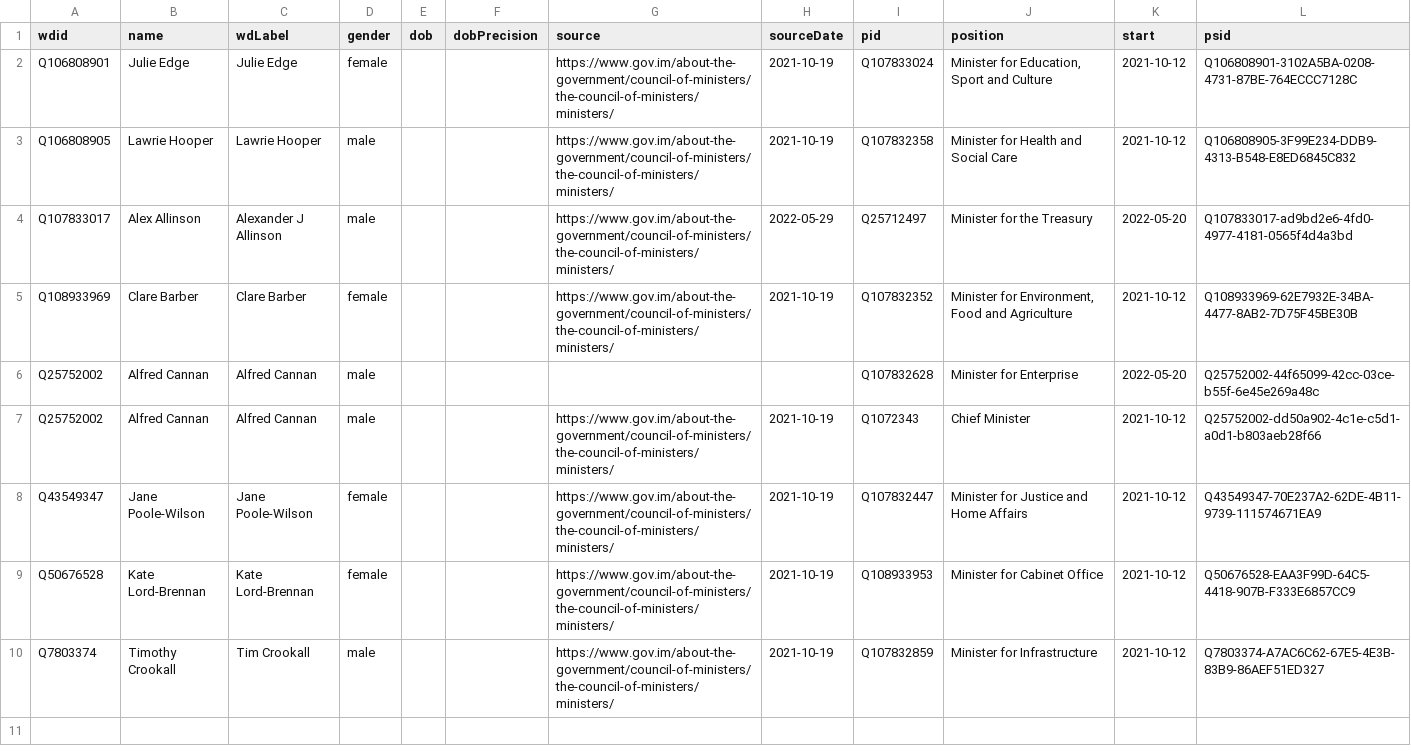
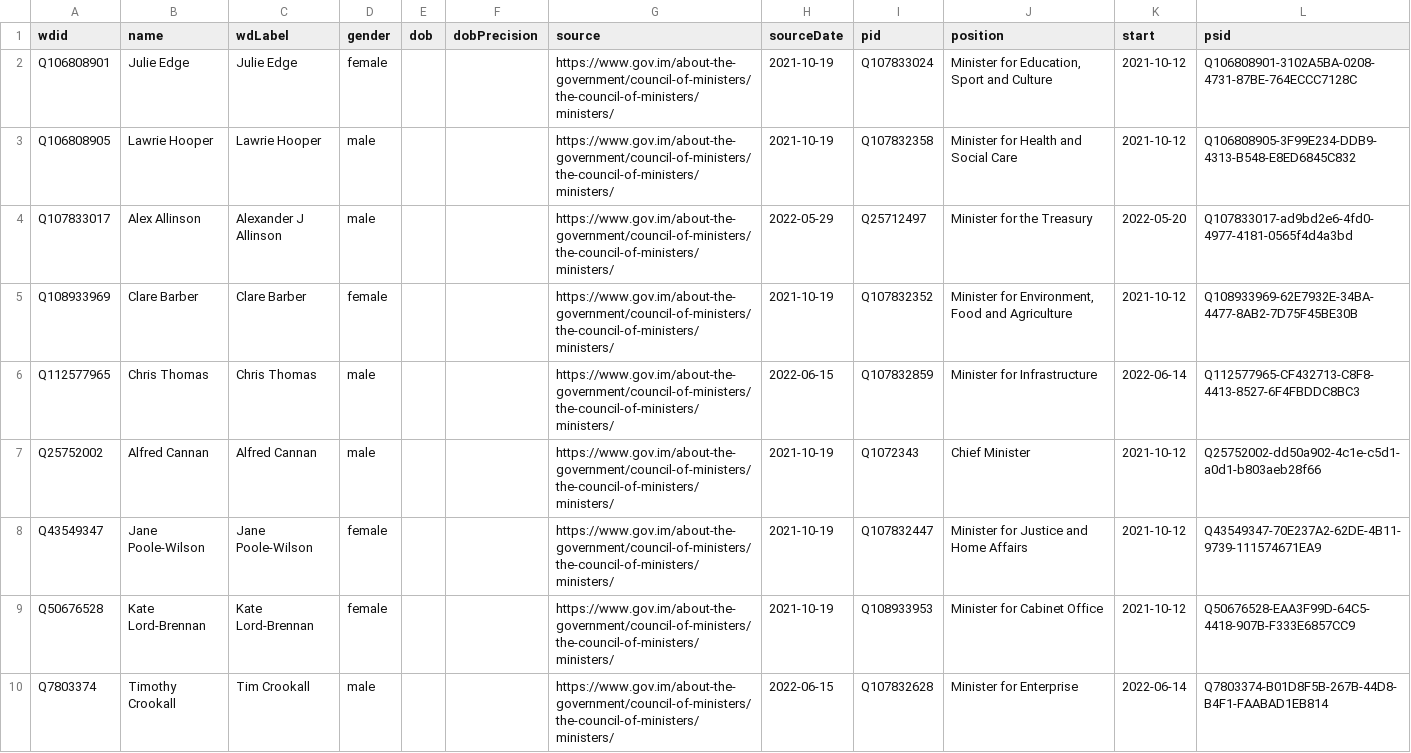
Before and after one commit to every-politician-scrapers/isle-of-man-cabinet, a CSV file: sources/official/wikidata.csv, drawn as a sheet.

Commit message:
Compare external sources to Wikidata

```diff
--- a/sources/official/wikidata.csv
+++ b/sources/official/wikidata.csv
@@ -5,3 +5,3 @@ Q107833017,Alex Allinson,Alexander J Allinson,male,,,https://www.gov.im/about-th
 Q108933969,Clare Barber,Clare Barber,female,,,https://www.gov.im/about-the-government/council-of-ministers/the-council-of-ministers/ministers/,2021-10-19,Q107832352,"Minister for Environment, Food and Agriculture",2021-10-12,Q108933969-62E7932E-34BA-4477-8AB2-7D75F45BE30B
-Q25752002,Alfred Cannan,Alfred Cannan,male,,,,,Q107832628,Minister for Enterprise,2022-05-20,Q25752002-44f65099-42cc-03ce-b55f-6e45e269a48c
+Q112577965,Chris Thomas,Chris Thomas,male,,,https://www.gov.im/about-the-government/council-of-ministers/the-council-of-ministers/ministers/,2022-06-15,Q107832859,Minister for Infrastructure,2022-06-14,Q112577965-CF432713-C8F8-4413-8527-6F4FBDDC8BC3
 Q25752002,Alfred Cannan,Alfred Cannan,male,,,https://www.gov.im/about-the-government/council-of-ministers/the-council-of-ministers/ministers/,2021-10-19,Q1072343,Chief Minister,2021-10-12,Q25752002-dd50a902-4c1e-c5d1-a0d1-b803aeb28f66
@@ -9,2 +9,2 @@ Q43549347,Jane Poole-Wilson,Jane Poole-Wilson,female,,,https://www.gov.im/about-
 Q50676528,Kate Lord-Brennan,Kate Lord-Brennan,female,,,https://www.gov.im/about-the-government/council-of-ministers/the-council-of-ministers/ministers/,2021-10-19,Q108933953,Minister for Cabinet Office,2021-10-12,Q50676528-EAA3F99D-64C5-4418-907B-F333E6857CC9
-Q7803374,Timothy Crookall,Tim Crookall,male,,,https://www.gov.im/about-the-government/council-of-ministers/the-council-of-ministers/ministers/,2021-10-19,Q107832859,Minister for Infrastructure,2021-10-12,Q7803374-A7AC6C62-67E5-4E3B-83B9-86AEF51ED327
+Q7803374,Timothy Crookall,Tim Crookall,male,,,https://www.gov.im/about-the-government/council-of-ministers/the-council-of-ministers/ministers/,2022-06-15,Q107832628,Minister for Enterprise,2022-06-14,Q7803374-B01D8F5B-267B-44D8-B4F1-FAABAD1EB814
```
Also changed, not shown: sources/official/scraped.csv.
